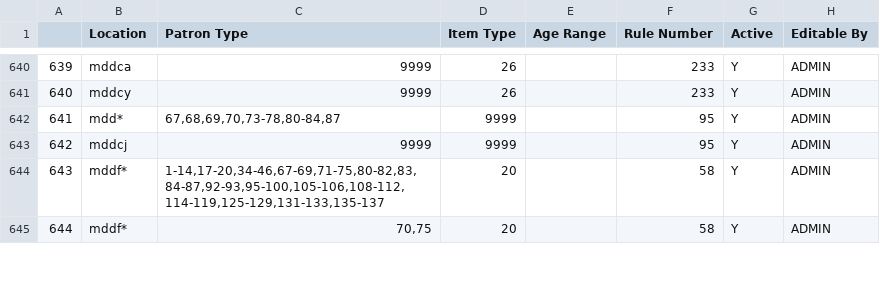
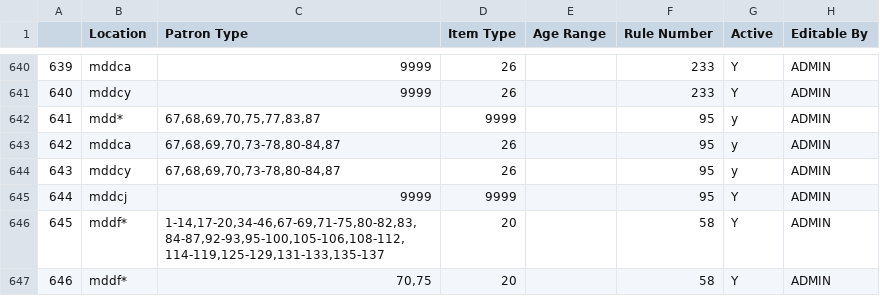
Before and after one commit to MarmotLibraryNetwork/sierraloanrules, a CSV file: flatirons/fl_lrdt.csv, drawn as a sheet; only a part is shown, gaps mark what is left out; addresses are those after the commit; the diff names each change by its address in the sheet, - before the commit and + after, or states it on an @@ line.

Commit message:
Edited LRDT lines for mdvgy, mddcy, and mddca
Also reverted changes to mdd*

```diff
--- a/flatirons/fl_lrdt.csv
+++ b/flatirons/fl_lrdt.csv
-C642 (Patron Type): 67,68,69,70,73-78,80-84,87
+C642 (Patron Type): 67,68,69,70,75,77,83,87
-G642 (Active): Y
+G642 (Active): y
+row 643: 642 | mddca | 67,68,69,70,73-78,80-84,87 | 26 |  | 95 | y | ADMIN
+row 644: 643 | mddcy | 67,68,69,70,73-78,80-84,87 | 26 |  | 95 | y | ADMIN
@@ column A renumbered from row 645 down @@
```
